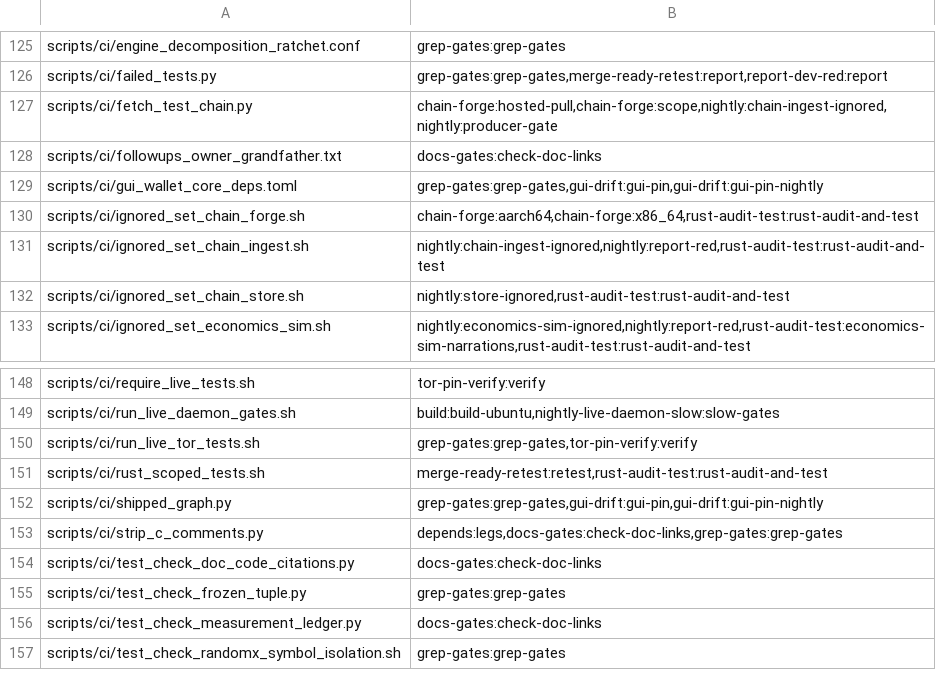
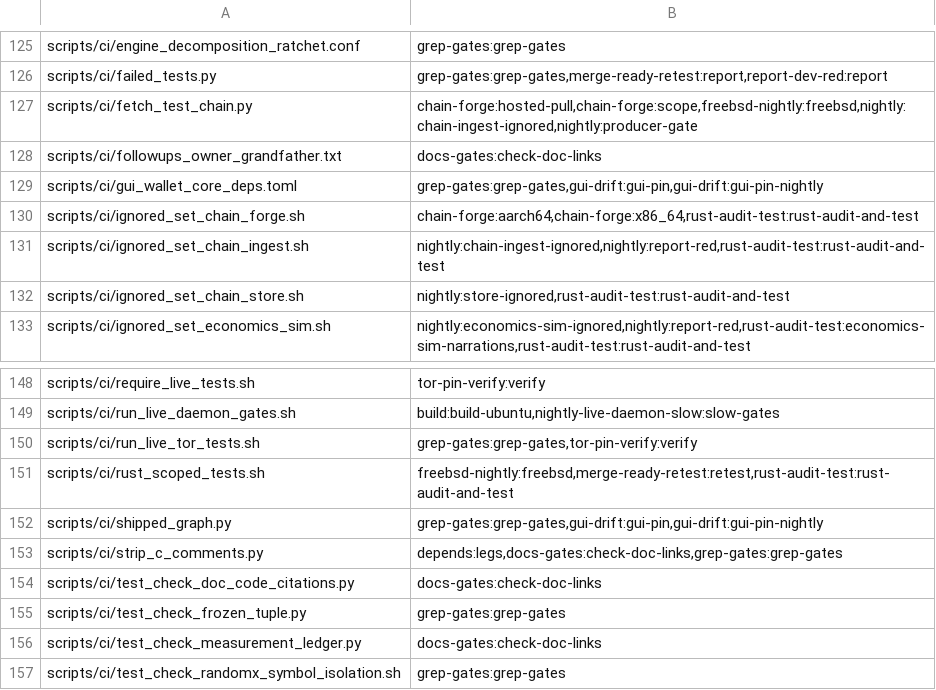
Before and after one commit to Shekyl-Foundation/shekyl-core, a TSV file: scripts/ci/job_owners.tsv, drawn as a sheet; only a part is shown, gaps mark what is left out.

Commit message:
ci: FreeBSD's workspace tests run nightly, as an unprivileged user
FreeBSD is a release target (ruled 2026-11-21); nothing ran its tests.
freebsd-nightly.yml runs the Linux Rust job's workspace tests (the pinned
nextest, its ci profile, the same exclusion, then the doctests) at dev's
HEAD in a FreeBSD 14.4 VM on a hosted runner (vmactions/freebsd-vm
v1.6.0, pinned by commit).

- The tests run as an unprivileged user: root passes checks a user's
  process cannot (P2_NOTRACE, file modes, locked-memory limits).
- The hosted test chain is fetched and checked against its pin on the
  Linux runner, and the VM reads it from the workspace copy; nothing is
  fetched from GHCR inside the VM, so no FreeBSD oras pin is needed.
- Available memory (free + inactive + laundry pages, sampled every 30 s)
  must stay at least 1 GB, or the run is red; swap use is reported.
- 09:37 UTC, off the hour and clear of the nightly block; a red or
  timed-out scheduled run reaches report-dev-red
  (check_dev_red_reporter.py's scheduled subjects).

Measured on scratch runs at dev 46f266ac08 (2026-11-22): as root 9564
passed, tests 75.5 min; as the unprivileged user 9564 passed (one flaky,
routed to its owner), tests 93 min, build 16.7, least memory available
5.8 GB. About 115 runner-minutes a night; timeout 210.

```diff
--- a/scripts/ci/job_owners.tsv
+++ b/scripts/ci/job_owners.tsv
@@ -126,3 +126,3 @@ scripts/ci/engine_decomposition_ratchet.conf	grep-gates:grep-gates
 scripts/ci/failed_tests.py	grep-gates:grep-gates,merge-ready-retest:report,report-dev-red:report
-scripts/ci/fetch_test_chain.py	chain-forge:hosted-pull,chain-forge:scope,nightly:chain-ingest-ignored,nightly:producer-gate
+scripts/ci/fetch_test_chain.py	chain-forge:hosted-pull,chain-forge:scope,freebsd-nightly:freebsd,nightly:chain-ingest-ignored,nightly:producer-gate
 scripts/ci/followups_owner_grandfather.txt	docs-gates:check-doc-links
@@ -150,3 +150,3 @@ scripts/ci/run_live_daemon_gates.sh	build:build-ubuntu,nightly-live-daemon-slow:
 scripts/ci/run_live_tor_tests.sh	grep-gates:grep-gates,tor-pin-verify:verify
-scripts/ci/rust_scoped_tests.sh	merge-ready-retest:retest,rust-audit-test:rust-audit-and-test
+scripts/ci/rust_scoped_tests.sh	freebsd-nightly:freebsd,merge-ready-retest:retest,rust-audit-test:rust-audit-and-test
 scripts/ci/shipped_graph.py	grep-gates:grep-gates,gui-drift:gui-pin,gui-drift:gui-pin-nightly
```
Also changed, not shown: 3 other files.
